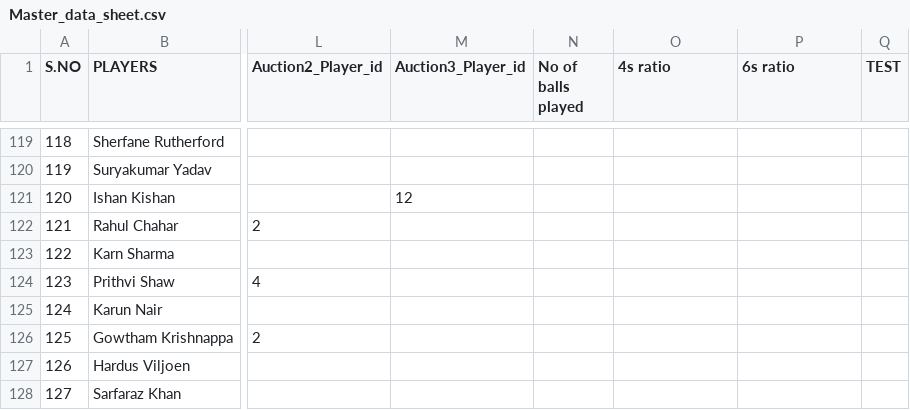
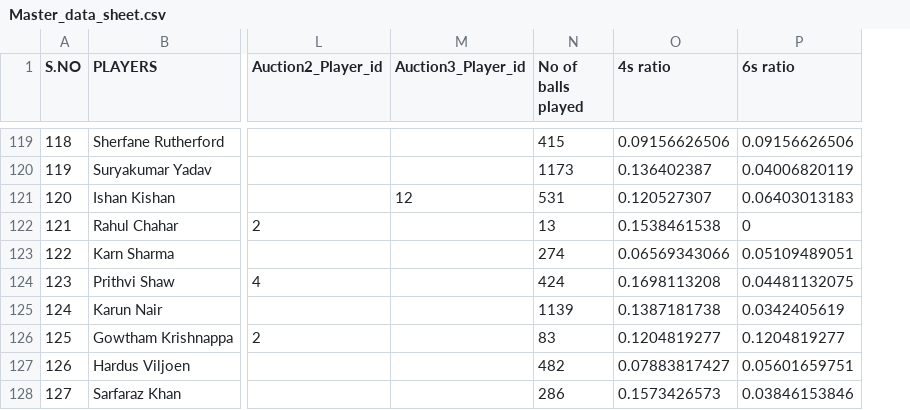
Before and after one commit to gvsairahul/4vs4simulator, a CSV file: Teams/Master_data_sheet.csv, drawn as a sheet; only a part is shown, gaps mark what is left out; the diff covers the shown part only; the diff names each change by its address in the sheet, - before the commit and + after, or states it on an @@ line.

```diff
--- a/Teams/Master_data_sheet.csv
+++ b/Teams/Master_data_sheet.csv
-column Q (TEST), empty
-N119 (No of balls played): (empty)
+N119 (No of balls played): 415
-O119 (4s ratio): (empty)
+O119 (4s ratio): 0.09156626506
-P119 (6s ratio): (empty)
+P119 (6s ratio): 0.09156626506
-N120 (No of balls played): (empty)
+N120 (No of balls played): 1173
-O120 (4s ratio): (empty)
+O120 (4s ratio): 0.136402387
-P120 (6s ratio): (empty)
+P120 (6s ratio): 0.04006820119
-N121 (No of balls played): (empty)
+N121 (No of balls played): 531
-O121 (4s ratio): (empty)
+O121 (4s ratio): 0.120527307
-P121 (6s ratio): (empty)
+P121 (6s ratio): 0.06403013183
-N122 (No of balls played): (empty)
+N122 (No of balls played): 13
-O122 (4s ratio): (empty)
+O122 (4s ratio): 0.1538461538
-P122 (6s ratio): (empty)
+P122 (6s ratio): 0
-N123 (No of balls played): (empty)
+N123 (No of balls played): 274
-O123 (4s ratio): (empty)
+O123 (4s ratio): 0.06569343066
-P123 (6s ratio): (empty)
+P123 (6s ratio): 0.05109489051
-N124 (No of balls played): (empty)
+N124 (No of balls played): 424
-O124 (4s ratio): (empty)
+O124 (4s ratio): 0.1698113208
-P124 (6s ratio): (empty)
+P124 (6s ratio): 0.04481132075
-N125 (No of balls played): (empty)
+N125 (No of balls played): 1139
-O125 (4s ratio): (empty)
+O125 (4s ratio): 0.1387181738
-P125 (6s ratio): (empty)
+P125 (6s ratio): 0.0342405619
-N126 (No of balls played): (empty)
+N126 (No of balls played): 83
-O126 (4s ratio): (empty)
+O126 (4s ratio): 0.1204819277
-P126 (6s ratio): (empty)
+P126 (6s ratio): 0.1204819277
-N127 (No of balls played): (empty)
+N127 (No of balls played): 482
-O127 (4s ratio): (empty)
+O127 (4s ratio): 0.07883817427
-P127 (6s ratio): (empty)
+P127 (6s ratio): 0.05601659751
-N128 (No of balls played): (empty)
+N128 (No of balls played): 286
-O128 (4s ratio): (empty)
+O128 (4s ratio): 0.1573426573
-P128 (6s ratio): (empty)
+P128 (6s ratio): 0.03846153846
```
Also changed, not shown: 137 edited cells elsewhere in this file.
